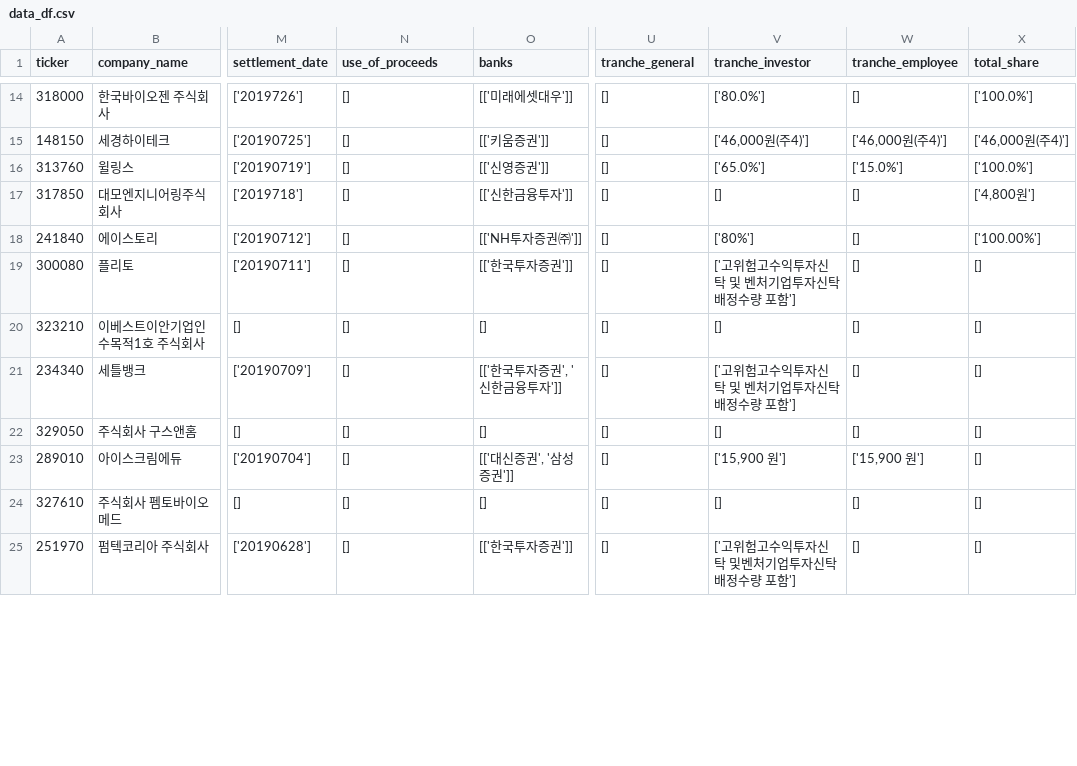
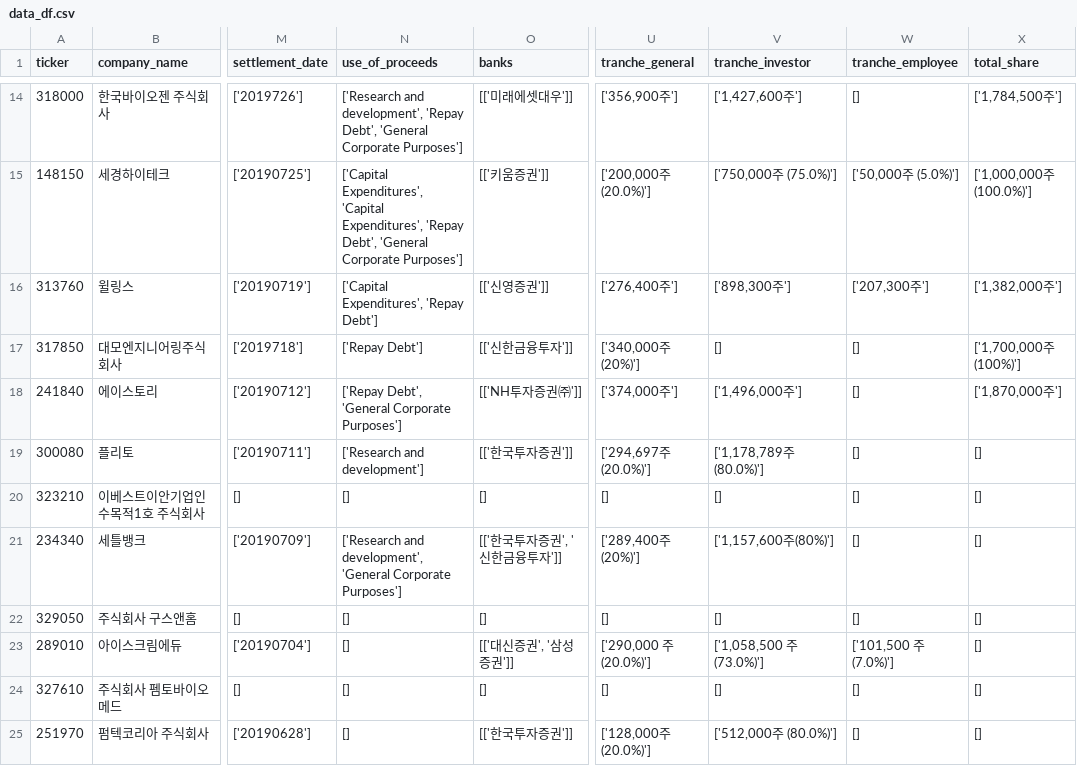
Before and after one commit to adaxiang-wk/kr_ecm, a CSV file: data/data_df.csv, drawn as a sheet; only a part is shown, gaps mark what is left out; the diff covers the shown part only; the diff names each change by its address in the sheet, - before the commit and + after, or states it on an @@ line.

Commit message:
Uop (#22)
* added tranche scrapping

* fixed uop bug

Co-authored-by: Ada Xiang <adaxiang@Adas-MacBook-Pro.local>

```diff
--- a/data/data_df.csv
+++ b/data/data_df.csv
-N14 (use_of_proceeds): []
+N14 (use_of_proceeds): ['Research and development', 'Repay Debt', 'General Corporate Purposes']
-U14 (tranche_general): []
+U14 (tranche_general): ['356,900주']
-V14 (tranche_investor): ['80.0%']
+V14 (tranche_investor): ['1,427,600주']
-X14 (total_share): ['100.0%']
+X14 (total_share): ['1,784,500주']
-N15 (use_of_proceeds): []
+N15 (use_of_proceeds): ['Capital Expenditures', 'Capital Expenditures', 'Repay Debt', 'General Corporate Purposes']
-U15 (tranche_general): []
+U15 (tranche_general): ['200,000주(20.0%)']
-V15 (tranche_investor): ['46,000원(주4)']
+V15 (tranche_investor): ['750,000주 (75.0%)']
-W15 (tranche_employee): ['46,000원(주4)']
+W15 (tranche_employee): ['50,000주 (5.0%)']
-X15 (total_share): ['46,000원(주4)']
+X15 (total_share): ['1,000,000주(100.0%)']
-N16 (use_of_proceeds): []
+N16 (use_of_proceeds): ['Capital Expenditures', 'Repay Debt']
-U16 (tranche_general): []
+U16 (tranche_general): ['276,400주']
-V16 (tranche_investor): ['65.0%']
+V16 (tranche_investor): ['898,300주']
-W16 (tranche_employee): ['15.0%']
+W16 (tranche_employee): ['207,300주']
-X16 (total_share): ['100.0%']
+X16 (total_share): ['1,382,000주']
-N17 (use_of_proceeds): []
+N17 (use_of_proceeds): ['Repay Debt']
-U17 (tranche_general): []
+U17 (tranche_general): ['340,000주(20%)']
-X17 (total_share): ['4,800원']
+X17 (total_share): ['1,700,000주(100%)']
-N18 (use_of_proceeds): []
+N18 (use_of_proceeds): ['Repay Debt', 'General Corporate Purposes']
-U18 (tranche_general): []
+U18 (tranche_general): ['374,000주']
-V18 (tranche_investor): ['80%']
+V18 (tranche_investor): ['1,496,000주']
-X18 (total_share): ['100.00%']
+X18 (total_share): ['1,870,000주']
-N19 (use_of_proceeds): []
+N19 (use_of_proceeds): ['Research and development']
-U19 (tranche_general): []
+U19 (tranche_general): ['294,697주(20.0%)']
-V19 (tranche_investor): ['고위험고수익투자신탁 및 벤처기업투자신탁 배정수량 포함']
+V19 (tranche_investor): ['1,178,789주(80.0%)']
-N21 (use_of_proceeds): []
+N21 (use_of_proceeds): ['Research and development', 'General Corporate Purposes']
-U21 (tranche_general): []
+U21 (tranche_general): ['289,400주(20%)']
-V21 (tranche_investor): ['고위험고수익투자신탁 및 벤처기업투자신탁 배정수량 포함']
+V21 (tranche_investor): ['1,157,600주(80%)']
-U23 (tranche_general): []
+U23 (tranche_general): ['290,000 주 (20.0%)']
-V23 (tranche_investor): ['15,900 원']
+V23 (tranche_investor): ['1,058,500 주 (73.0%)']
-W23 (tranche_employee): ['15,900 원']
+W23 (tranche_employee): ['101,500 주 (7.0%)']
-U25 (tranche_general): []
+U25 (tranche_general): ['128,000주 (20.0%)']
-V25 (tranche_investor): ['고위험고수익투자신탁 및벤처기업투자신탁 배정수량 포함']
+V25 (tranche_investor): ['512,000주 (80.0%)']
```
Also changed, not shown: 41 edited cells elsewhere in this file, 5 other files.
